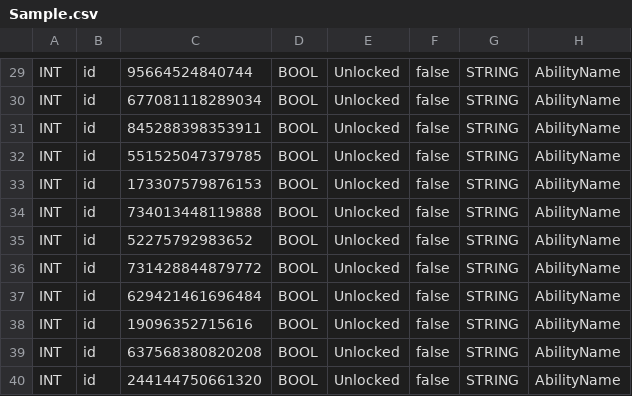
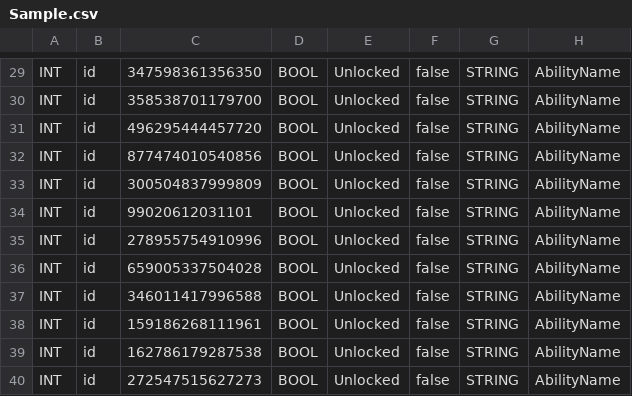
Before and after one commit to Tonsak09/Skilltree, a CSV file: skilltreegodot/SkillTreeData/Sample.csv, drawn as a sheet; only a part is shown, gaps mark what is left out; the diff covers the shown part only; the diff names each change by its address in the sheet, - before the commit and + after, or states it on an @@ line.

```diff
--- a/skilltreegodot/SkillTreeData/Sample.csv
+++ b/skilltreegodot/SkillTreeData/Sample.csv
-C29: 95664524840744
+C29: 347598361356350
-C30: 677081118289034
+C30: 358538701179700
-C31: 845288398353911
+C31: 496295444457720
-C32: 551525047379785
+C32: 877474010540856
-C33: 173307579876153
+C33: 300504837999809
-C34: 734013448119888
+C34: 99020612031101
-C35: 52275792983652
+C35: 278955754910996
-C36: 731428844879772
+C36: 659005337504028
-C37: 629421461696484
+C37: 346011417996588
-C38: 19096352715616
+C38: 159186268111961
-C39: 637568380820208
+C39: 162786179287538
-C40: 244144750661320
+C40: 272547515627273
```
Also changed, not shown: 29 edited cells elsewhere in this file, 4 other files.
